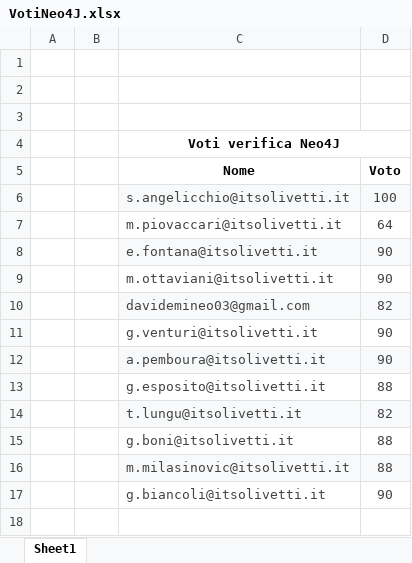
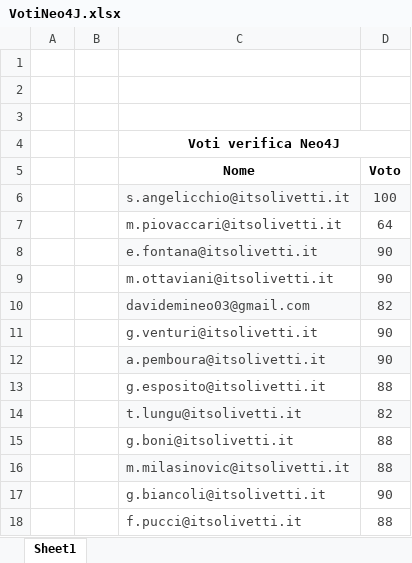
Before and after one commit to ManuelePasini/FITSTIC_NoSQL_2025, an Excel workbook: test_results/VotiNeo4J.xlsx, sheet Sheet1, drawn as a sheet; values as stored, in another font and other column widths than the file's, no borders; the diff names each change by its address in the sheet, - before the commit and + after, or states it on an @@ line.

Commit message:
feat: add results

```diff
--- a/test_results/VotiNeo4J.xlsx (sheet Sheet1)
+++ b/test_results/VotiNeo4J.xlsx (sheet Sheet1)
+row 18:  |  | f.pucci@itsolivetti.it | 88
```
Also changed, not shown: 1 other file.
